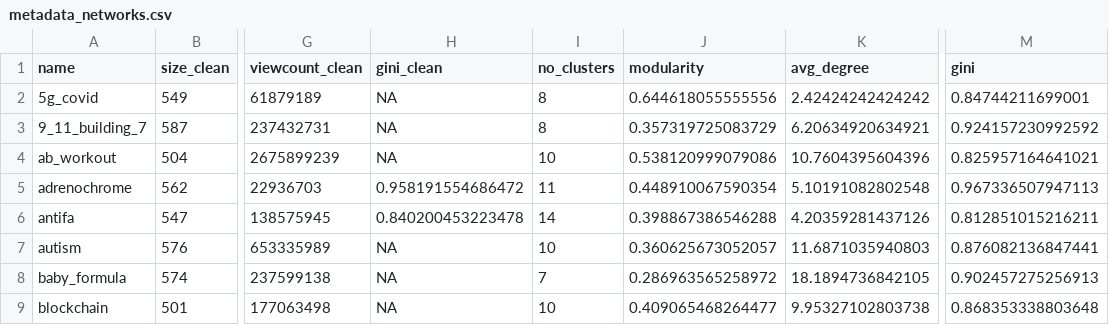
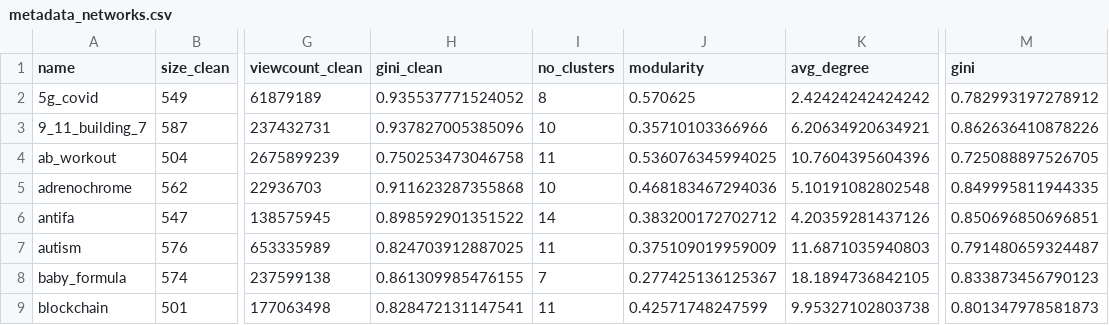
Before and after one commit to luerhard/yt_rabbit_hole, a CSV file: data/clean/metadata/metadata_networks.csv, drawn as a sheet; only a part is shown, gaps mark what is left out; the diff covers the shown part only; the diff names each change by its address in the sheet, - before the commit and + after, or states it on an @@ line.

Commit message:
update clean data

```diff
--- a/data/clean/metadata/metadata_networks.csv
+++ b/data/clean/metadata/metadata_networks.csv
-H2 (gini_clean): NA
+H2 (gini_clean): 0.935537771524052
-J2 (modularity): 0.644618055555556
+J2 (modularity): 0.570625
-M2 (gini): 0.84744211699001
+M2 (gini): 0.782993197278912
-H3 (gini_clean): NA
+H3 (gini_clean): 0.937827005385096
-I3 (no_clusters): 8
+I3 (no_clusters): 10
-J3 (modularity): 0.357319725083729
+J3 (modularity): 0.35710103366966
-M3 (gini): 0.924157230992592
+M3 (gini): 0.862636410878226
-H4 (gini_clean): NA
+H4 (gini_clean): 0.750253473046758
-I4 (no_clusters): 10
+I4 (no_clusters): 11
-J4 (modularity): 0.538120999079086
+J4 (modularity): 0.536076345994025
-M4 (gini): 0.825957164641021
+M4 (gini): 0.725088897526705
-H5 (gini_clean): 0.958191554686472
+H5 (gini_clean): 0.911623287355868
-I5 (no_clusters): 11
+I5 (no_clusters): 10
-J5 (modularity): 0.448910067590354
+J5 (modularity): 0.468183467294036
-M5 (gini): 0.967336507947113
+M5 (gini): 0.849995811944335
-H6 (gini_clean): 0.840200453223478
+H6 (gini_clean): 0.898592901351522
-J6 (modularity): 0.398867386546288
+J6 (modularity): 0.383200172702712
-M6 (gini): 0.812851015216211
+M6 (gini): 0.850696850696851
-H7 (gini_clean): NA
+H7 (gini_clean): 0.824703912887025
-I7 (no_clusters): 10
+I7 (no_clusters): 11
-J7 (modularity): 0.360625673052057
+J7 (modularity): 0.375109019959009
-M7 (gini): 0.876082136847441
+M7 (gini): 0.791480659324487
-H8 (gini_clean): NA
+H8 (gini_clean): 0.861309985476155
-J8 (modularity): 0.286963565258972
+J8 (modularity): 0.277425136125367
-M8 (gini): 0.902457275256913
+M8 (gini): 0.833873456790123
-H9 (gini_clean): NA
+H9 (gini_clean): 0.828472131147541
-I9 (no_clusters): 10
+I9 (no_clusters): 11
-J9 (modularity): 0.409065468264477
+J9 (modularity): 0.42571748247599
-M9 (gini): 0.868353338803648
+M9 (gini): 0.801347978581873
```
Also changed, not shown: 116 edited cells elsewhere in this file, 41 other files.
